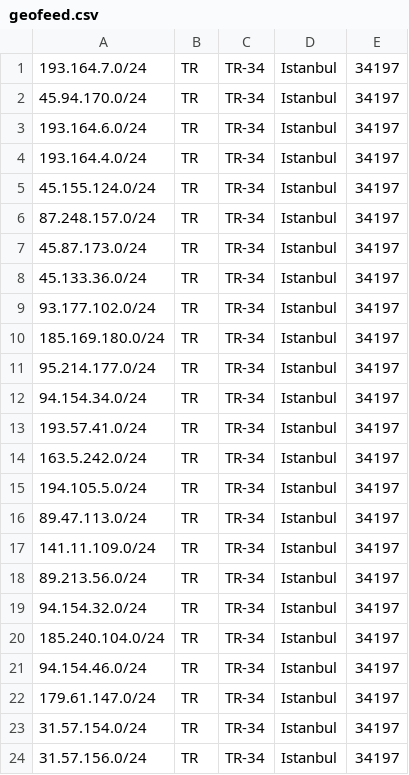
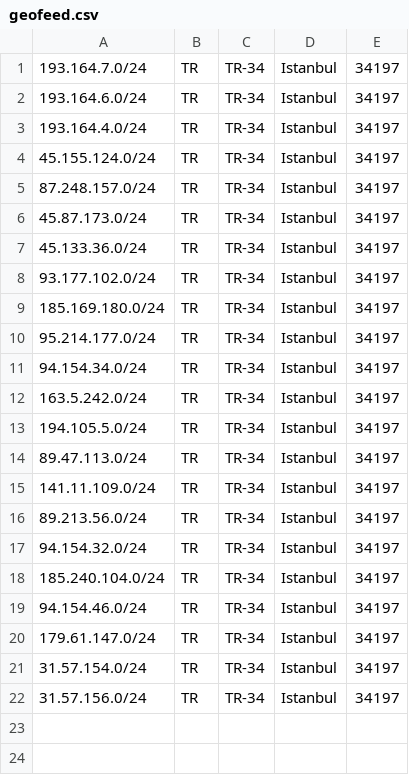
Before and after one commit to Keyubu/geofeed, a CSV file: geofeed.csv, drawn as a sheet; the diff names each change by its address in the sheet, - before the commit and + after, or states it on an @@ line.

Commit message:
Update geofeed.csv

```diff
--- a/geofeed.csv
+++ b/geofeed.csv
-row 2: 45.94.170.0/24 | TR | TR-34 | Istanbul | 34197
-row 13: 193.57.41.0/24 | TR | TR-34 | Istanbul | 34197
```
